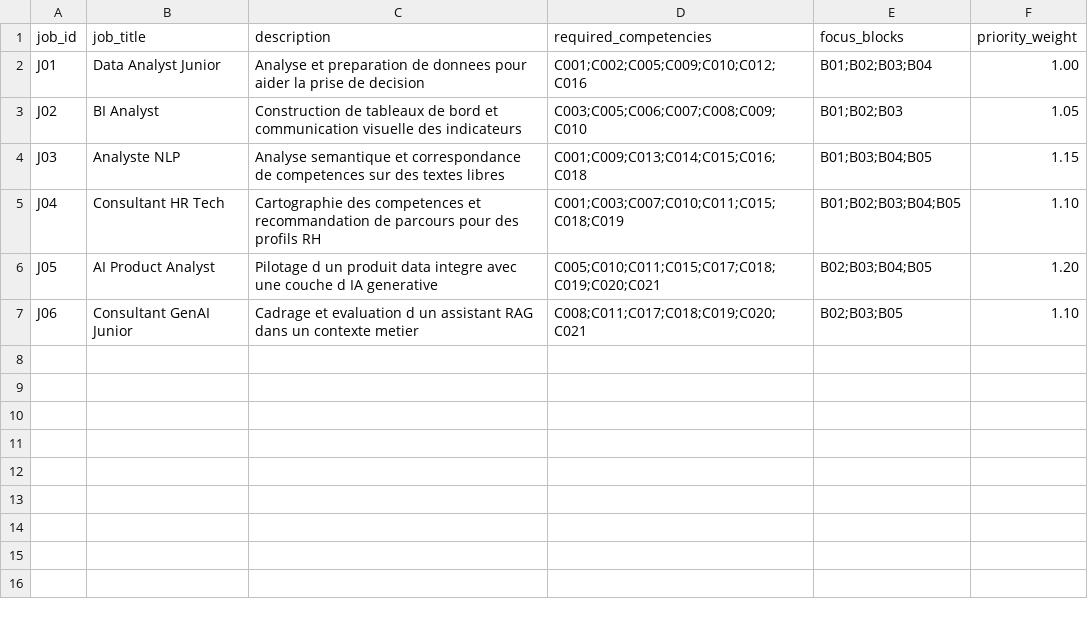
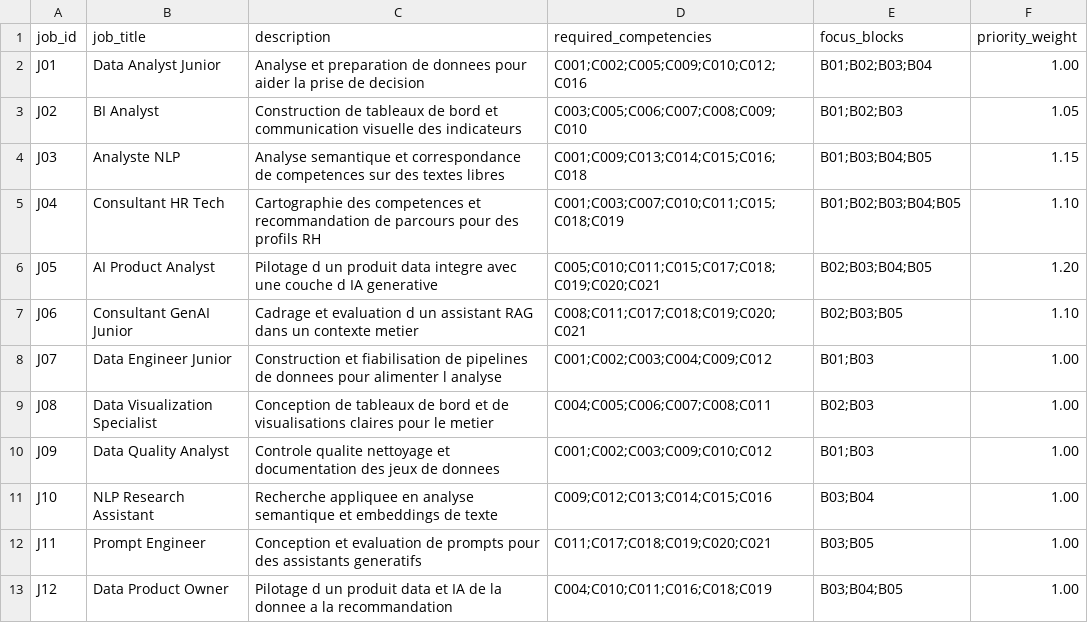
Before and after one commit to ilya32e/Projet_IA_Generative, a CSV file: data/raw/job_profiles_raw.csv, drawn as a sheet; the diff names each change by its address in the sheet, - before the commit and + after, or states it on an @@ line.

```diff
--- a/data/raw/job_profiles_raw.csv
+++ b/data/raw/job_profiles_raw.csv
+row 8: J07 | Data Engineer Junior | Construction et fiabilisation de pipelines de donnees pour alimenter l analyse | C001;C002;C003;C004;C009;C012 | B01;B03 | 1.00
+row 9: J08 | Data Visualization Specialist | Conception de tableaux de bord et de visualisations claires pour le metier | C004;C005;C006;C007;C008;C011 | B02;B03 | 1.00
+row 10: J09 | Data Quality Analyst | Controle qualite nettoyage et documentation des jeux de donnees | C001;C002;C003;C009;C010;C012 | B01;B03 | 1.00
+row 11: J10 | NLP Research Assistant | Recherche appliquee en analyse semantique et embeddings de texte | C009;C012;C013;C014;C015;C016 | B03;B04 | 1.00
+row 12: J11 | Prompt Engineer | Conception et evaluation de prompts pour des assistants generatifs | C011;C017;C018;C019;C020;C021 | B03;B05 | 1.00
+row 13: J12 | Data Product Owner | Pilotage d un produit data et IA de la donnee a la recommandation | C004;C010;C011;C016;C018;C019 | B03;B04;B05 | 1.00
```
Also changed, not shown: data/processed/job_profiles.csv, 57 other files.
